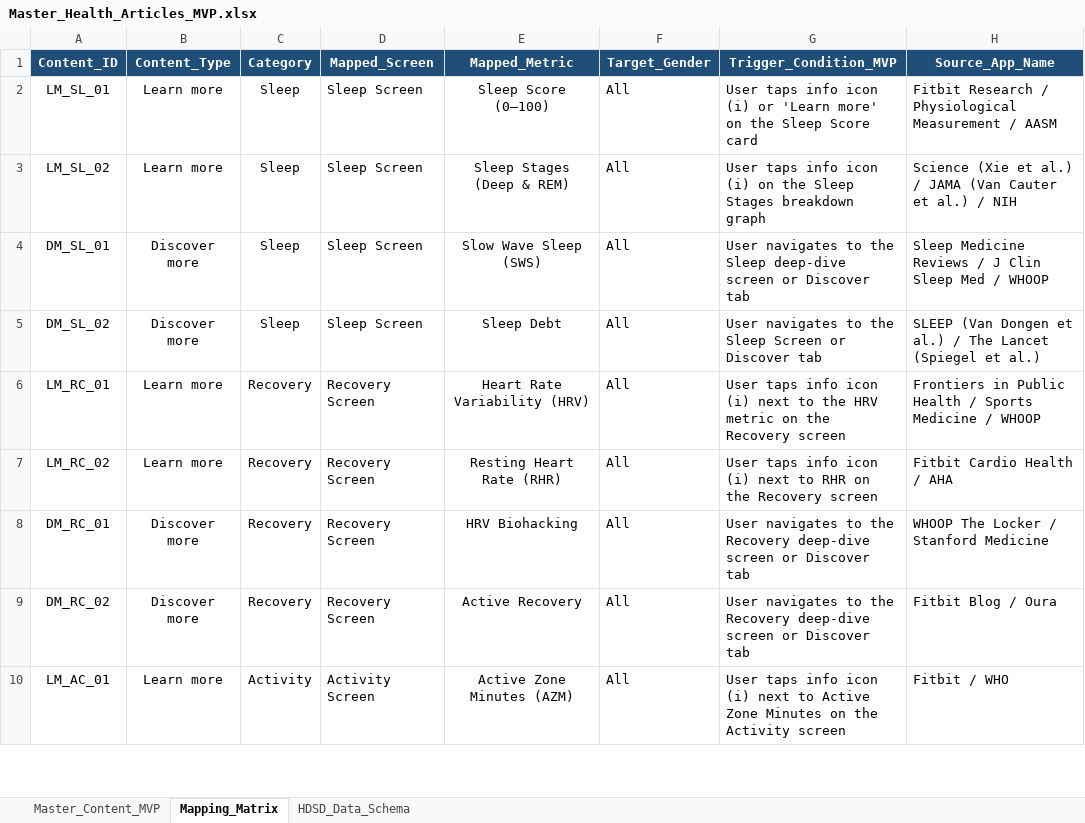
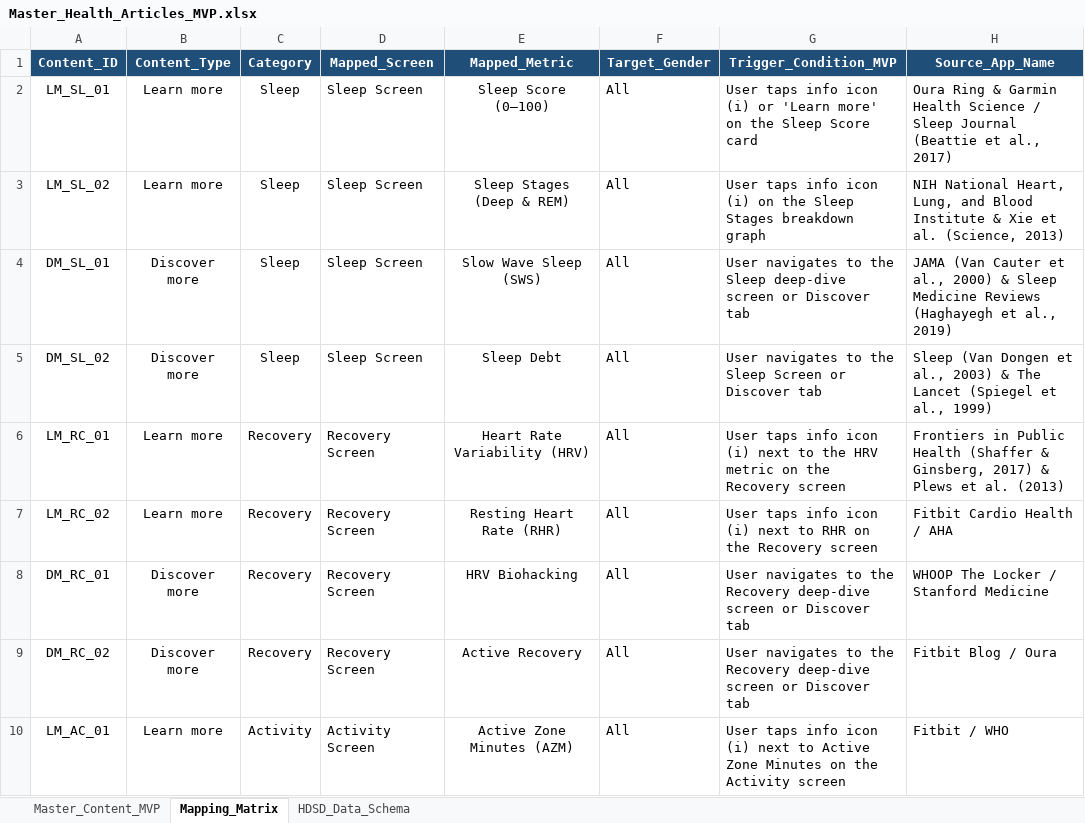
Before and after one commit to HandQ2212/test-repo, an Excel workbook: docs/Master_Health_Articles_MVP.xlsx, sheet Mapping_Matrix, drawn as a sheet; only a part is shown; values as stored, in another font and other column widths than the file's, no borders; the diff names each change by its address in the sheet, - before the commit and + after, or states it on an @@ line.

Commit message:
Fix LaTeX rendering, remove stray CJK chars, rewrite 5 flagship articles in WHOOP/Oura/Garmin wearable blog style

```diff
--- a/docs/Master_Health_Articles_MVP.xlsx (sheet Mapping_Matrix)
+++ b/docs/Master_Health_Articles_MVP.xlsx (sheet Mapping_Matrix)
-H2 (Source_App_Name): Fitbit Research / Physiological Measurement / AASM
+H2 (Source_App_Name): Oura Ring & Garmin Health Science / Sleep Journal (Beattie et al., 2017)
-H3 (Source_App_Name): Science (Xie et al.) / JAMA (Van Cauter et al.) / NIH
+H3 (Source_App_Name): NIH National Heart, Lung, and Blood Institute & Xie et al. (Science, 2013)
-H4 (Source_App_Name): Sleep Medicine Reviews / J Clin Sleep Med / WHOOP
+H4 (Source_App_Name): JAMA (Van Cauter et al., 2000) & Sleep Medicine Reviews (Haghayegh et al., 2019)
-H5 (Source_App_Name): SLEEP (Van Dongen et al.) / The Lancet (Spiegel et al.)
+H5 (Source_App_Name): Sleep (Van Dongen et al., 2003) & The Lancet (Spiegel et al., 1999)
-H6 (Source_App_Name): …Public Health / Sports Medicine / WHOOP
+H6 (Source_App_Name): …Public Health (Shaffer & Ginsberg, 2017) & Plews et al. (2013)
```
Also changed, not shown: sheet Master_Content_MVP, 23 other files.
